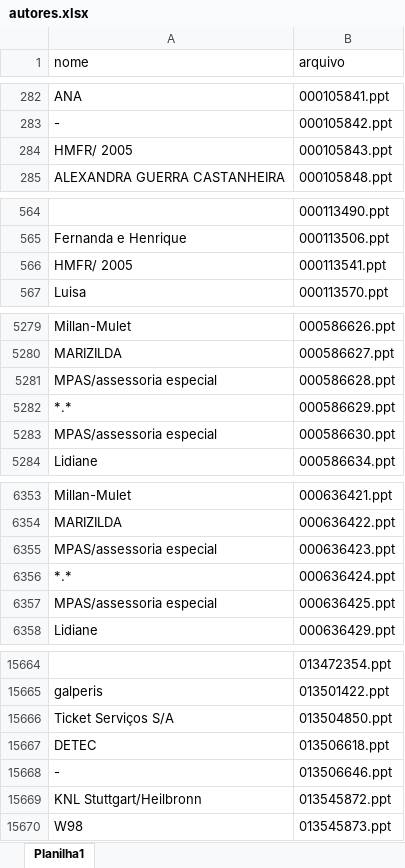
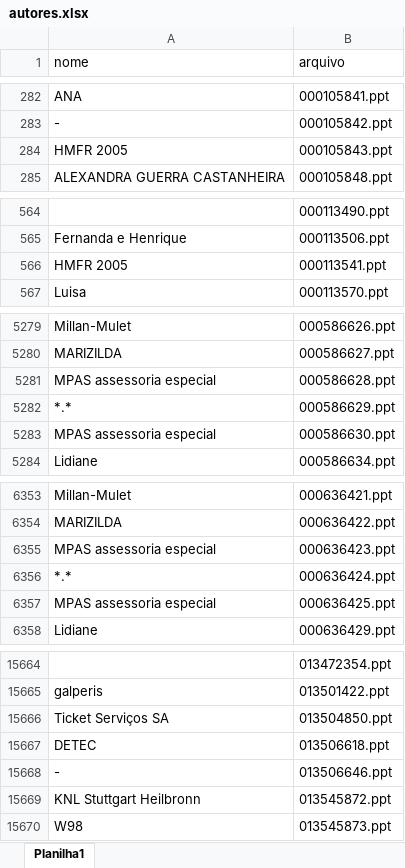
Before and after one commit to csadetec/bat, an Excel workbook: autores.xlsx, sheet Planilha1, drawn as a sheet; only a part is shown, gaps mark what is left out; values as stored, in another font and other column widths than the file's, no borders; the diff covers the shown part only; the diff names each change by its address in the sheet, - before the commit and + after, or states it on an @@ line.

```diff
--- a/autores.xlsx (sheet Planilha1)
+++ b/autores.xlsx (sheet Planilha1)
-A284 (nome): HMFR/ 2005
+A284 (nome): HMFR 2005
-A566 (nome): HMFR/ 2005
+A566 (nome): HMFR 2005
-A5281 (nome): MPAS/assessoria especial
+A5281 (nome): MPAS assessoria especial
-A5283 (nome): MPAS/assessoria especial
+A5283 (nome): MPAS assessoria especial
-A6355 (nome): MPAS/assessoria especial
+A6355 (nome): MPAS assessoria especial
-A6357 (nome): MPAS/assessoria especial
+A6357 (nome): MPAS assessoria especial
-A15666 (nome): Ticket Serviços S/A
+A15666 (nome): Ticket Serviços SA
-A15669 (nome): KNL Stuttgart/Heilbronn
+A15669 (nome): KNL Stuttgart Heilbronn
```
Also changed, not shown: 33 edited cells elsewhere in this sheet, 6 other files.
